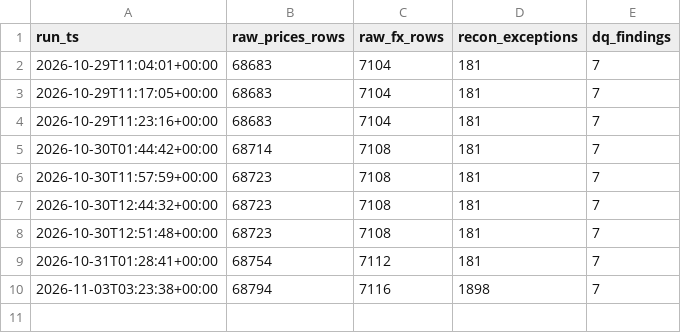
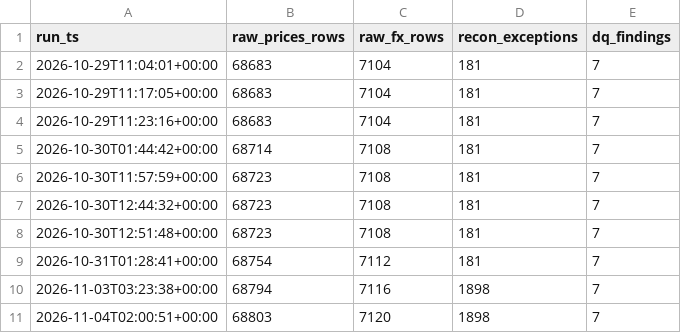
Before and after one commit to ZJA97/fin-data-pipeline, a CSV file: data/exports/run_log.csv, drawn as a sheet.

```diff
--- a/data/exports/run_log.csv
+++ b/data/exports/run_log.csv
@@ -10 +10,2 @@ run_ts,raw_prices_rows,raw_fx_rows,recon_exceptions,dq_findings
 2026-11-03T03:23:38+00:00,68794,7116,1898,7
+2026-11-04T02:00:51+00:00,68803,7120,1898,7
```
Also changed, not shown: data/exports/dq_results.csv, powerbi/data/dq_results.csv, 4 other files.
